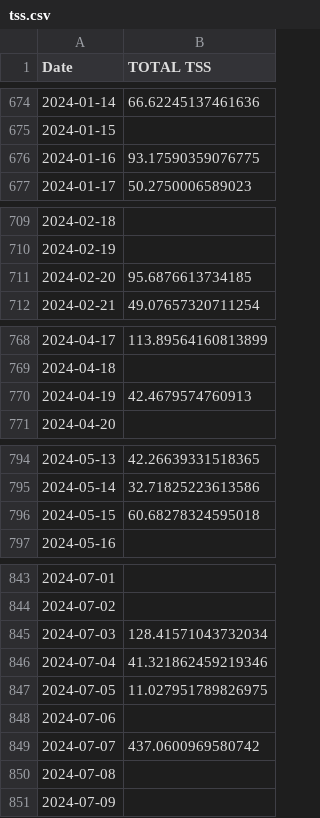
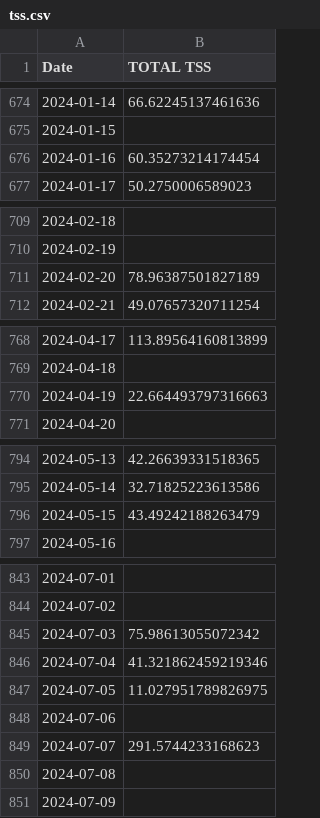
Before and after one commit to juanpabloangarita/Perform_AI, a CSV file: data/processed/csv/tss.csv, drawn as a sheet; only a part is shown, gaps mark what is left out; the diff covers the shown part only.

```diff
--- a/data/processed/csv/tss.csv
+++ b/data/processed/csv/tss.csv
@@ -675,3 +675,3 @@ Date,TOTAL TSS
 2024-01-15,
-2024-01-16,93.17590359076775
+2024-01-16,60.35273214174454
 2024-01-17,50.2750006589023
@@ -710,3 +710,3 @@ Date,TOTAL TSS
 2024-02-19,
-2024-02-20,95.6876613734185
+2024-02-20,78.96387501827189
 2024-02-21,49.07657320711254
@@ -769,3 +769,3 @@ Date,TOTAL TSS
 2024-04-18,
-2024-04-19,42.4679574760913
+2024-04-19,22.664493797316663
 2024-04-20,
@@ -795,3 +795,3 @@ Date,TOTAL TSS
 2024-05-14,32.71825223613586
-2024-05-15,60.68278324595018
+2024-05-15,43.49242188263479
 2024-05-16,
@@ -844,3 +844,3 @@ Date,TOTAL TSS
 2024-07-02,
-2024-07-03,128.41571043732034
+2024-07-03,75.98613055072342
 2024-07-04,41.321862459219346
@@ -848,3 +848,3 @@ Date,TOTAL TSS
 2024-07-06,
-2024-07-07,437.0600969580742
+2024-07-07,291.5744233168623
 2024-07-08,
```
Also changed, not shown: 12 edited cells elsewhere in this file, data/processed/csv/atl.csv, data/processed/csv/ctl.csv, 5 other files.
